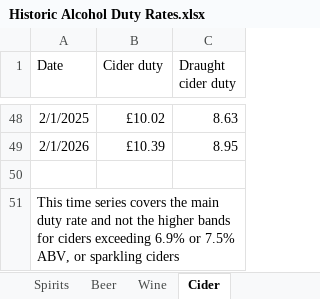
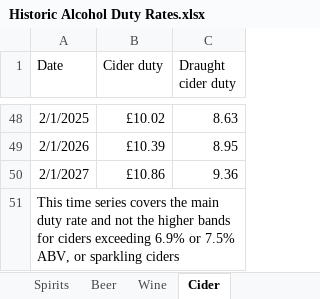
Before and after one commit to VictimOfMaths/Routine-Data, an Excel workbook: Historic Alcohol Duty Rates.xlsx, sheet Cider, drawn as a sheet; only a part is shown, gaps mark what is left out; values as stored, in another font and other column widths than the file's, no borders; the diff names each change by its address in the sheet, - before the commit and + after, or states it on an @@ line.

```diff
--- a/Historic Alcohol Duty Rates.xlsx (sheet Cider)
+++ b/Historic Alcohol Duty Rates.xlsx (sheet Cider)
-row 50: (empty)
+row 50: 2/1/2027 | £10.86 | 9.36
```
Also changed, not shown: sheet Beer, sheet Wine, sheet Spirits.
